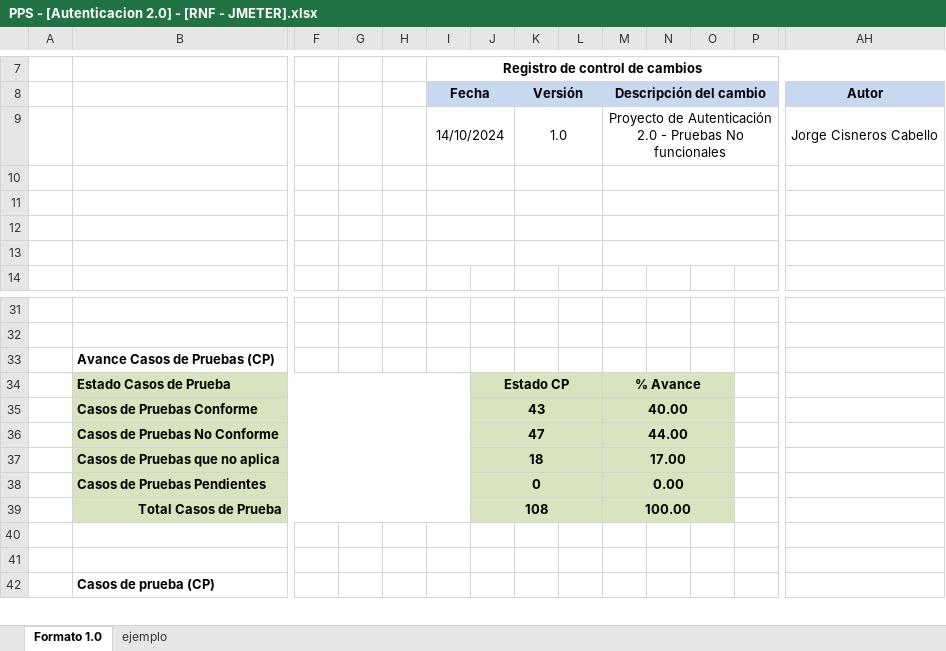
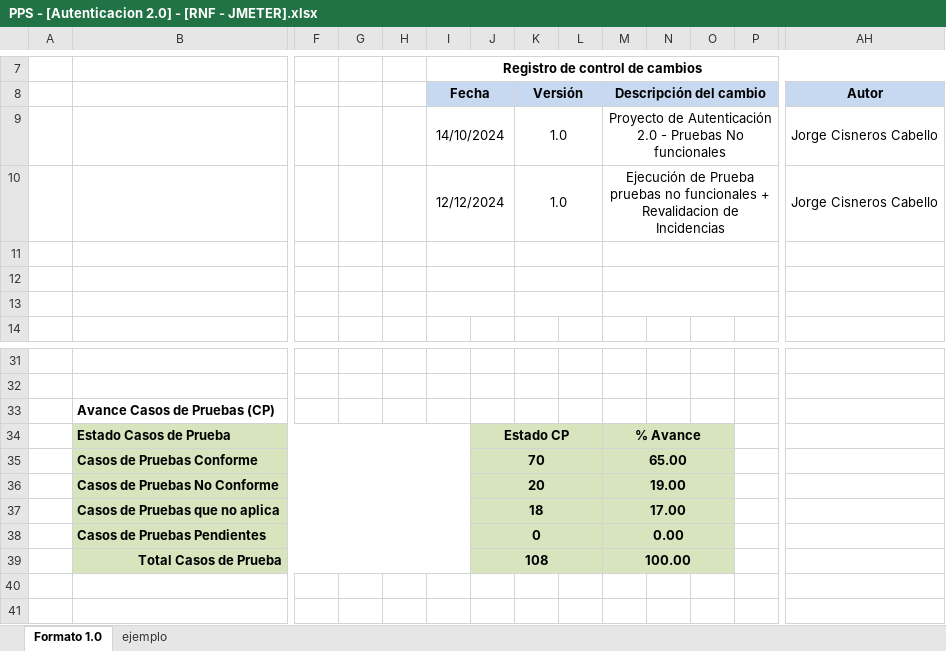
Before and after one commit to TheLastMVK/DocumentoVuce, an Excel workbook: PROYECTO AUTENTICACION/IPS/PPS - [Autenticacion 2.0] - [RNF - JMETER].xlsx, sheet Formato 1.0, drawn as a sheet; only a part is shown, gaps mark what is left out; the shorter side is filled out with more unchanged rows; values as stored, in another font and other column widths than the file's, no borders; charts and pictures not drawn; rows hold the shown columns only; the diff covers the shown part only; the diff names each change by its address in the sheet, - before the commit and + after, or states it on an @@ line.

```diff
--- a/PROYECTO AUTENTICACION/IPS/PPS - [Autenticacion 2.0] - [RNF - JMETER].xlsx (sheet Formato 1.0)
+++ b/PROYECTO AUTENTICACION/IPS/PPS - [Autenticacion 2.0] - [RNF - JMETER].xlsx (sheet Formato 1.0)
-row 10: (empty)
+row 10:  |  |  |  |  | 12/12/2024 |  | 1.0 |  | Ejecución de Prueba pruebas no funcionales + Revalidacion de Incidencias |  |  |  | Jorge Cisneros Cabello
-J35: 43
+J35: 70
-M35: 40.00
+M35: 65.00
-J36: 47
+J36: 20
-M36: 44.00
+M36: 19.00
```
Also changed, not shown: 1 added row, 1 removed row, 158 edited cells and cell formats elsewhere in this sheet, 2 other files.
